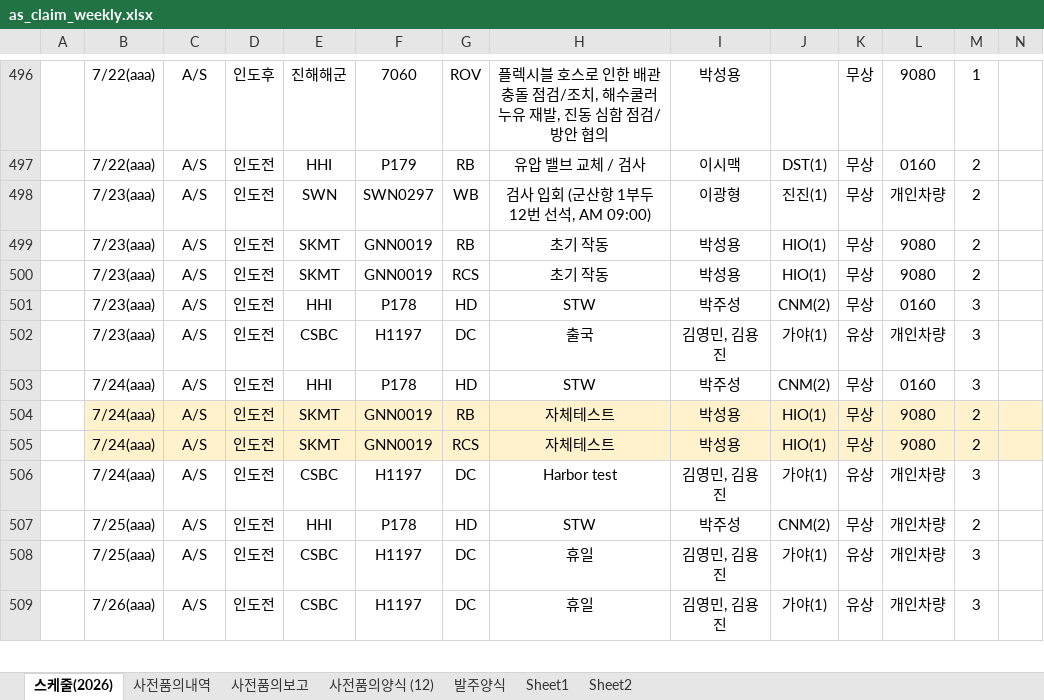
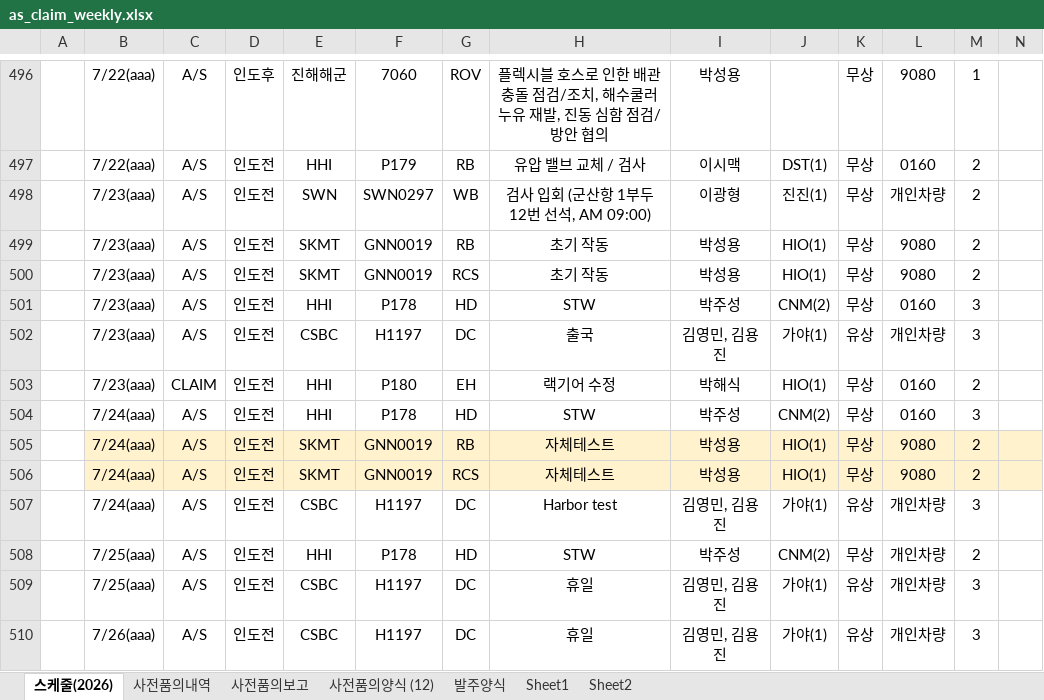
Before and after one commit to andaiga-create/weekly-schedule, an Excel workbook: as_claim_weekly.xlsx, sheet 스케줄(2026), drawn as a sheet; only a part is shown, gaps mark what is left out; values as stored, in another font and other column widths than the file's, no borders; table styles not drawn; rows hold the shown columns only; the diff names each change by its address in the sheet, - before the commit and + after, or states it on an @@ line.

Commit message:
Auto update: 2026-07-22(수)  9:00:02.50

```diff
--- a/as_claim_weekly.xlsx (sheet 스케줄(2026))
+++ b/as_claim_weekly.xlsx (sheet 스케줄(2026))
+row 503:  | 7/23(aaa) | CLAIM | 인도전 | HHI | P180 | EH | 랙기어 수정 | 박해식 | HIO(1) | 무상 | 0160 | 2
```
